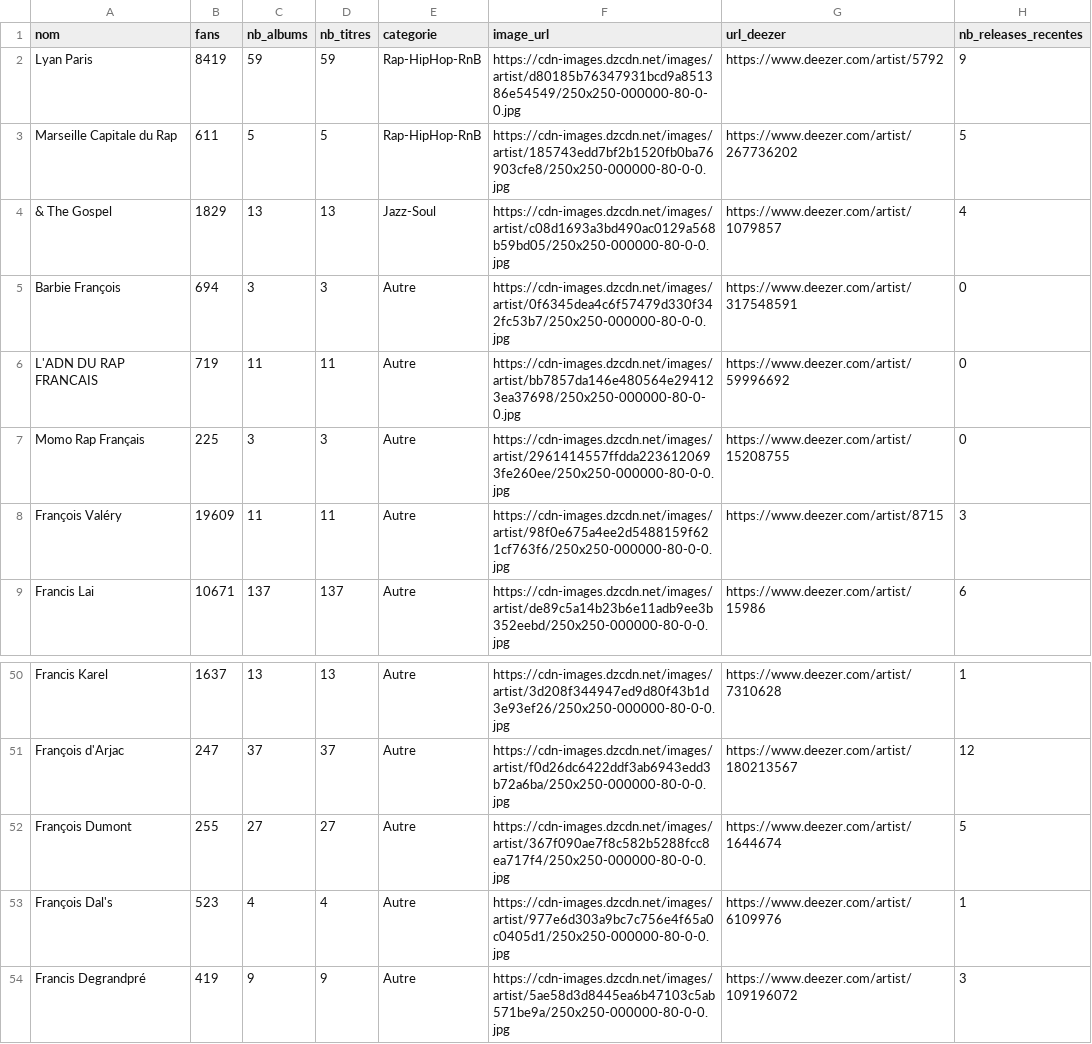
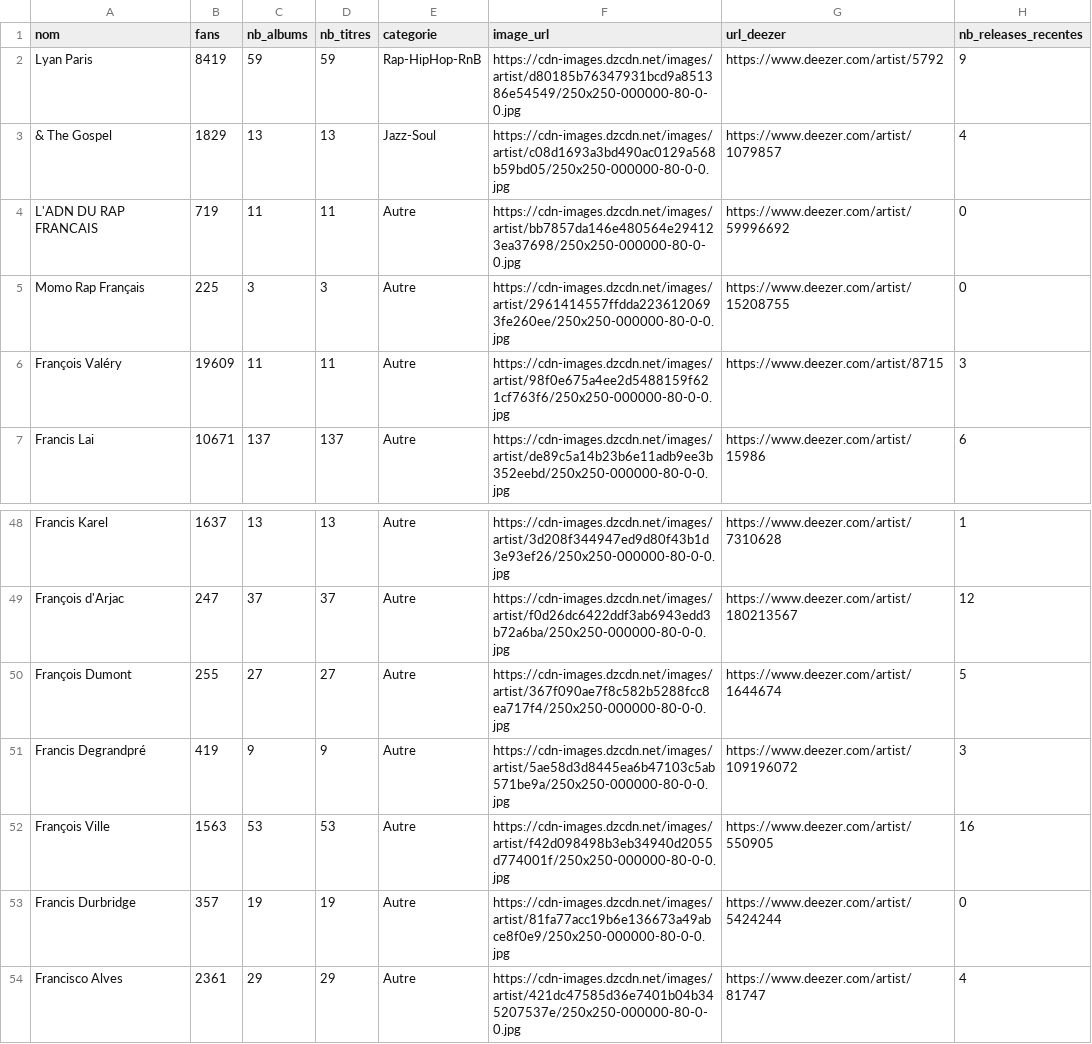
Before and after one commit to jennykarim45-ai/Music_Talent_Radar, a CSV file: data/deezer_collected_20260211_084003.csv, drawn as a sheet; only a part is shown, gaps mark what is left out; the shorter side is filled out with more unchanged rows.

```diff
--- a/data/deezer_collected_20260211_084003.csv
+++ b/data/deezer_collected_20260211_084003.csv
@@ -2,5 +2,3 @@ nom,fans,nb_albums,nb_titres,categorie,image_url,url_deezer,nb_releases_recentes
 Lyan Paris,8419,59,59,Rap-HipHop-RnB,https://cdn-images.dzcdn.net/images/artist/d80185b76347931bcd9a851386e54549/250x250-000000-80-0-0.jpg,https://www.deezer.com/artist/5792,9
-Marseille Capitale du Rap,611,5,5,Rap-HipHop-RnB,https://cdn-images.dzcdn.net/images/artist/185743edd7bf2b1520fb0ba76903cfe8/250x250-000000-80-0-0.jpg,https://www.deezer.com/artist/267736202,5
 & The Gospel,1829,13,13,Jazz-Soul,https://cdn-images.dzcdn.net/images/artist/c08d1693a3bd490ac0129a568b59bd05/250x250-000000-80-0-0.jpg,https://www.deezer.com/artist/1079857,4
-Barbie François,694,3,3,Autre,https://cdn-images.dzcdn.net/images/artist/0f6345dea4c6f57479d330f342fc53b7/250x250-000000-80-0-0.jpg,https://www.deezer.com/artist/317548591,0
 L'ADN DU RAP FRANCAIS,719,11,11,Autre,https://cdn-images.dzcdn.net/images/artist/bb7857da146e480564e294123ea37698/250x250-000000-80-0-0.jpg,https://www.deezer.com/artist/59996692,0
@@ -52,3 +50,2 @@ François d'Arjac,247,37,37,Autre,https://cdn-images.dzcdn.net/images/artist/f0d
 François Dumont,255,27,27,Autre,https://cdn-images.dzcdn.net/images/artist/367f090ae7f8c582b5288fcc8ea717f4/250x250-000000-80-0-0.jpg,https://www.deezer.com/artist/1644674,5
-François Dal's,523,4,4,Autre,https://cdn-images.dzcdn.net/images/artist/977e6d303a9bc7c756e4f65a0c0405d1/250x250-000000-80-0-0.jpg,https://www.deezer.com/artist/6109976,1
 Francis Degrandpré,419,9,9,Autre,https://cdn-images.dzcdn.net/images/artist/5ae58d3d8445ea6b47103c5ab571be9a/250x250-000000-80-0-0.jpg,https://www.deezer.com/artist/109196072,3
```
Also changed, not shown: artist_urls.csv, data/deezer_collected_20260210_161329.csv, 8 other files.
